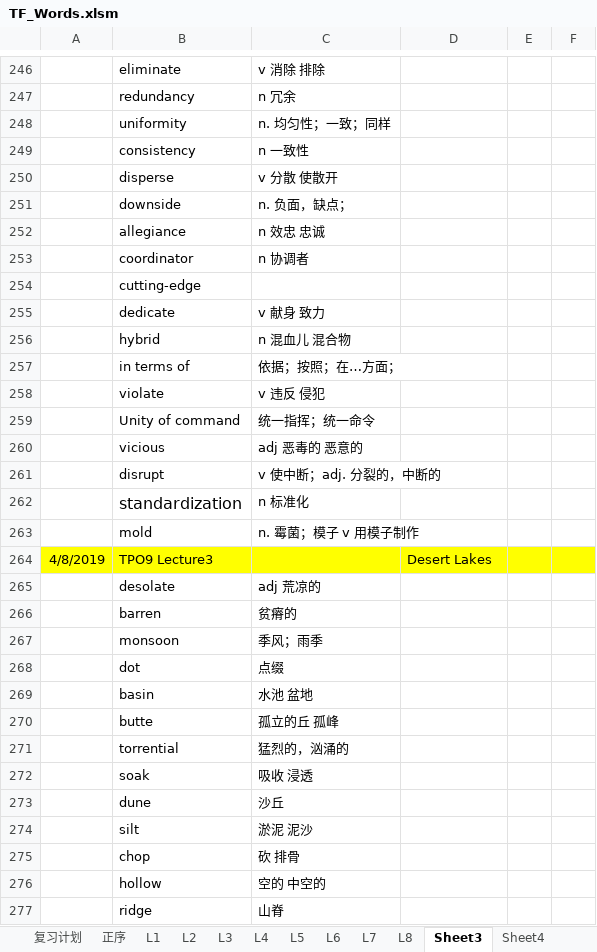
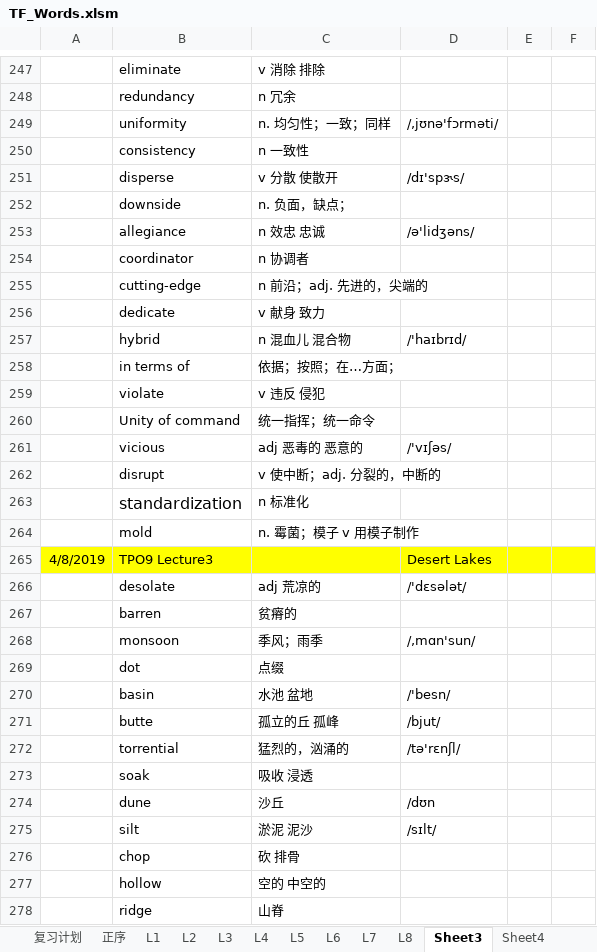
Before and after one commit to ermaerma/EngDaily, an Excel workbook: TF_Words.xlsm, sheet Sheet3, drawn as a sheet; only a part is shown, gaps mark what is left out; values as stored, in another font and other column widths than the file's, no borders; charts and pictures not drawn; addresses are those after the commit; the diff covers the shown part only; the diff names each change by its address in the sheet, - before the commit and + after, or states it on an @@ line.

```diff
--- a/TF_Words.xlsm (sheet Sheet3)
+++ b/TF_Words.xlsm (sheet Sheet3)
-D249: (empty)
+D249: /,jʊnə'fɔrməti/
-D251: (empty)
+D251: /dɪ'spɝs/
-D253: (empty)
+D253: /ə'lidʒəns/
-C255: (empty)
+C255: n 前沿；adj. 先进的，尖端的
-D257: (empty)
+D257: /'haɪbrɪd/
-D261: (empty)
+D261: /'vɪʃəs/
-D266: (empty)
+D266: /'dɛsələt/
-D268: (empty)
+D268: /,mɑn'sun/
-D270: (empty)
+D270: /'besn/
-D271: (empty)
+D271: /bjut/
-D272: (empty)
+D272: /tə'rɛnʃl/
-D274: (empty)
+D274: /dʊn
-D275: (empty)
+D275: /sɪlt/
```
Also changed, not shown: 29 added rows, 2 moved rows and 29 edited cells elsewhere in this sheet, sheet 复习计划, charts or pictures, 1 other file.
